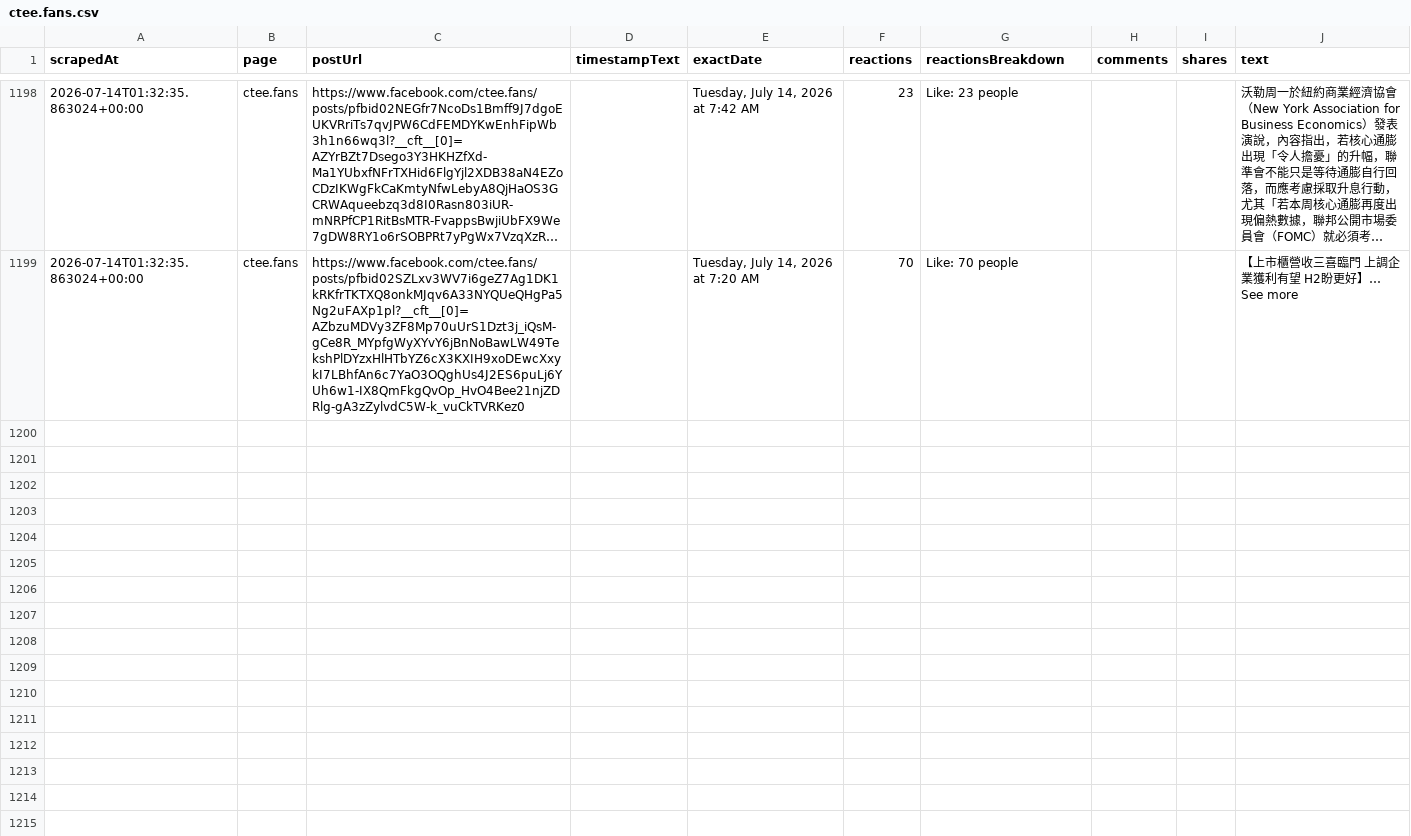
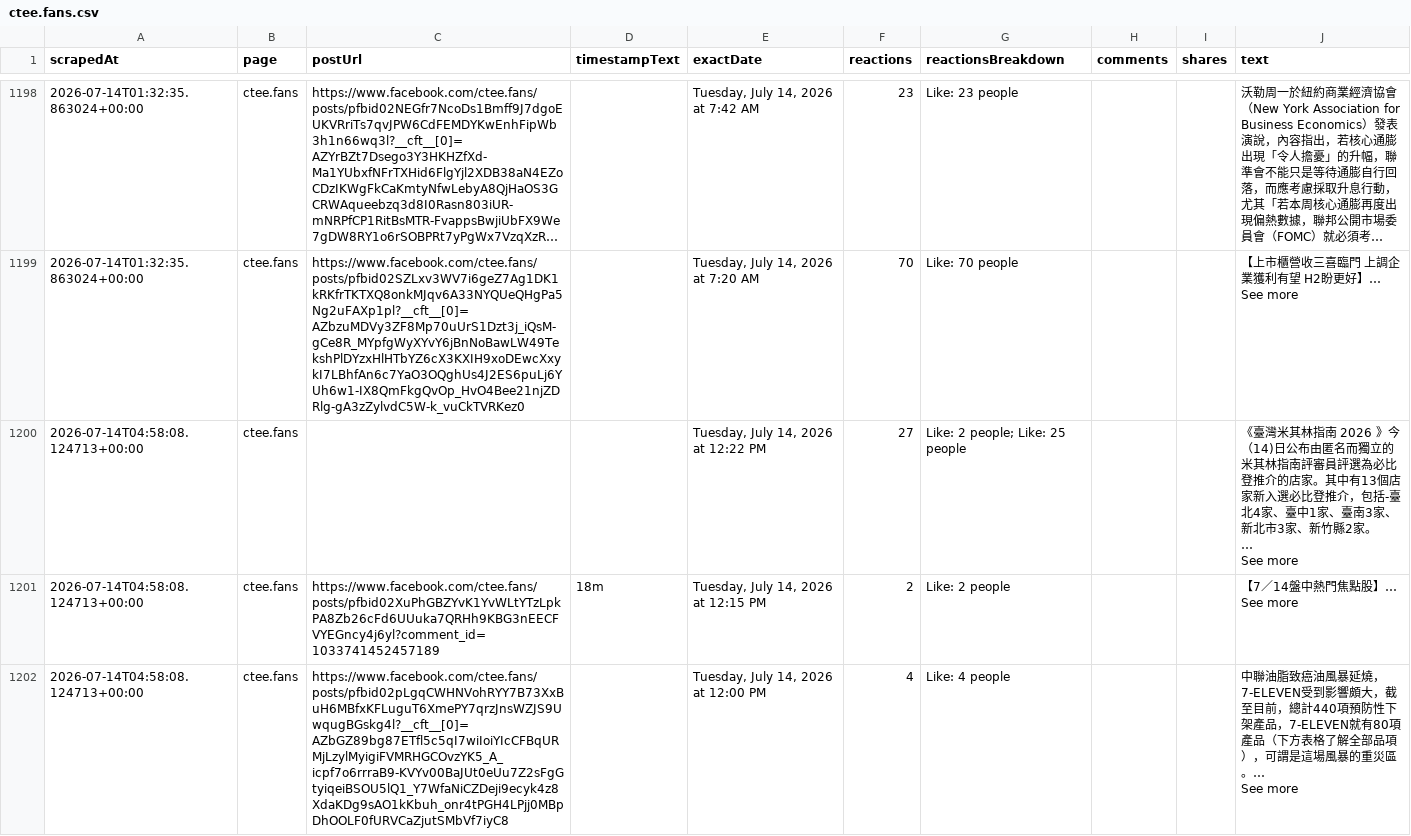
Before and after one commit to elainekaotf/TrendForceDashboard, a CSV file: csv/facebook/ctee.fans.csv, drawn as a sheet; only a part is shown, gaps mark what is left out; long unchanged cells end in …; ↵ is a line break in a cell; the diff covers the shown part only; the diff names each change by its address in the sheet, - before the commit and + after, or states it on an @@ line.

```diff
--- a/csv/facebook/ctee.fans.csv
+++ b/csv/facebook/ctee.fans.csv
+row 1200: 2026-07-14T04:58:08.124713+00:00 | ctee.fans |  |  | Tuesday, July 14, 2026 at 12:22 PM | 27 | Like: 2 people; Like: 25 people |  |  | 《臺灣米其林指南 2026 》今（14)日公布由匿名而獨立的米其林指南評審員評選為必比登推介的店家。其中有13個店家新入選必比登推介，包括-臺北4家、臺中1家、臺南3家、新北市3家、新竹縣2家。 ↵ … ↵ See more
+row 1201: 2026-07-14T04:58:08.124713+00:00 | ctee.fans | https://www.facebook.com/ctee.fans/posts/pfbid02XuPhGBZYvK1YvWLtYTzLpkPA8Zb26cFd6UUuka7QRHh9KBG3nEECFVYEGncy4j6yl?comment_id=1033741452457189 | 18m | Tuesday, July 14, 2026 at 12:15 PM | 2 | Like: 2 people |  |  | 【7／14盤中熱門焦點股】… ↵ See more
+row 1202: 2026-07-14T04:58:08.124713+00:00 | ctee.fans | https://www.facebook.com/ctee.fans/posts/pfbid02pLgqCWHNVohRYY7B73XxBuH6MBfxKFLuguT6XmePY7qrzJnsWZJS9UwqugBGskg4l?__cft__[0]=AZbGZ89bg87ETfl5c5qI7wiIoiYIcCFBqURMjLzylMyigiFVMRHGCOvzYK5_A_icpf7o6rrraB9-KVYv00BaJUt0eUu7Z2sFgGtyiqeiBSOU5lQ1_Y7WfaNiCZDeji9ecyk4z8XdaKDg9sAO1kKbuh_onr4tPGH4LPjj0MBpDhOOLF0fURVCaZjutSMbVf7iyC8 |  | Tuesday, July 14, 2026 at 12:00 PM | 4 | Like: 4 people |  |  | 中聯油脂致癌油風暴延燒，7-ELEVEN受到影響頗大，截至目前，總計440項預防性下架產品，7-ELEVEN就有80項產品（下方表格了解全部品項），可謂是這場風暴的重災區。… ↵ See more
```
Also changed, not shown: 6 added rows elsewhere in this file, csv/TrendForce.csv, csv/facebook/yutinghaosfinance.csv, 32 other files.
